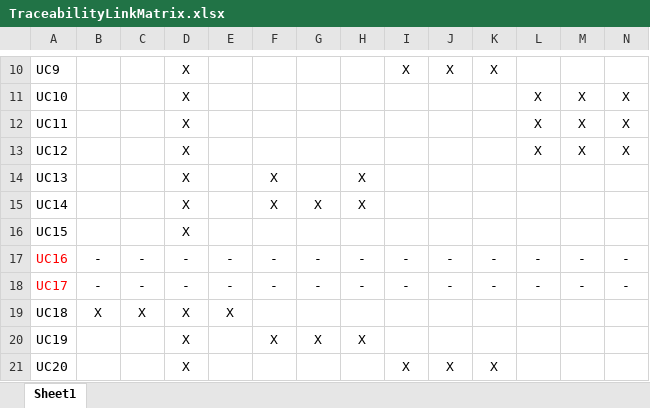
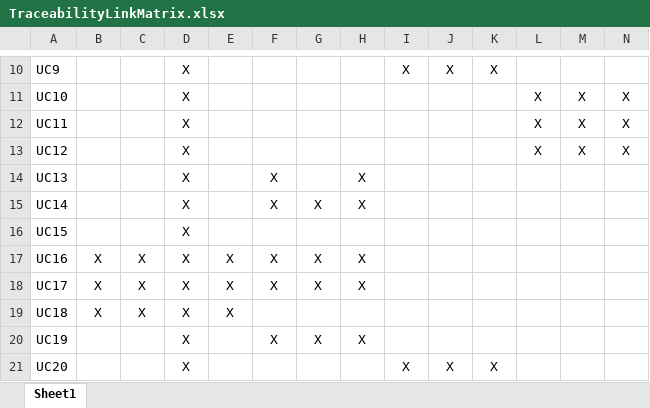
Before and after one commit to bdeining/cs414-f18-801-singleton, an Excel workbook: TraceabilityLinkMatrix.xlsx, sheet Sheet1, drawn as a sheet; only a part is shown, gaps mark what is left out; values as stored, in another font and other column widths than the file's, no borders; the diff covers the shown part only; the diff names each change by its address in the sheet, - before the commit and + after, or states it on an @@ line.

```diff
--- a/TraceabilityLinkMatrix.xlsx (sheet Sheet1)
+++ b/TraceabilityLinkMatrix.xlsx (sheet Sheet1)
-A17:A18 text colour: #FF0000
+A17:A18 text colour: black
-B17:B18: -
+B17:B18: X
-C17:C18: -
+C17:C18: X
-D17:D18: -
+D17:D18: X
-E17:E18: -
+E17:E18: X
-F17:F18: -
+F17:F18: X
-G17:G18: -
+G17:G18: X
-H17:H18: -
+H17:H18: X
-I17:I18: -
+I17:I18: (empty)
-J17:J18: -
+J17:J18: (empty)
-K17:K18: -
+K17:K18: (empty)
-L17:L18: -
+L17:L18: (empty)
-M17:M18: -
+M17:M18: (empty)
-N17:N18: -
+N17:N18: (empty)
```
Also changed, not shown: 6 edited cells elsewhere in this sheet, 9 other files.
